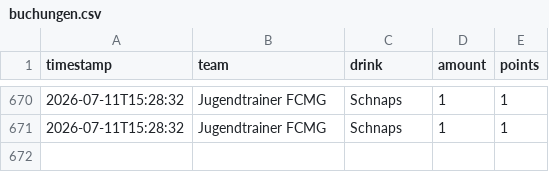
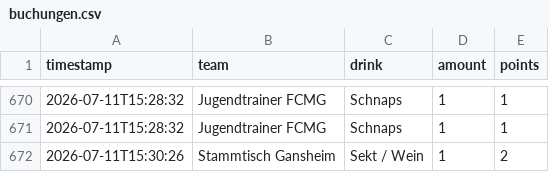
Before and after one commit to JojoMojoe/dritteHalbzeit, a CSV file: buchungen.csv, drawn as a sheet; only a part is shown, gaps mark what is left out; the diff names each change by its address in the sheet, - before the commit and + after, or states it on an @@ line.

```diff
--- a/buchungen.csv
+++ b/buchungen.csv
+row 672: 2026-07-11T15:30:26 | Stammtisch Gansheim | Sekt / Wein | 1 | 2
```
Also changed, not shown: 2 other files.
